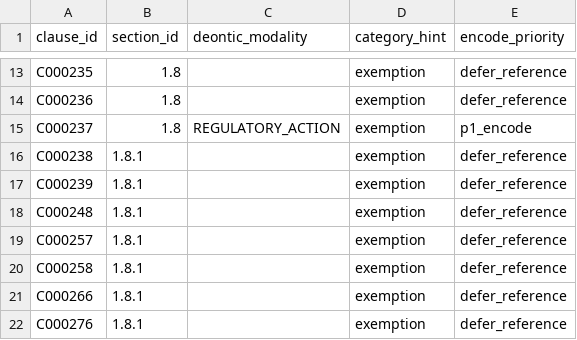
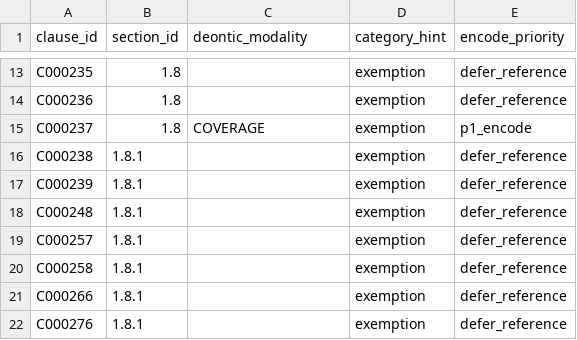
Before and after one commit to Safa675/Bilun, a CSV file: data/gazette/prose_corpus/L1.8_copay_exemption_prose.csv, drawn as a sheet; only a part is shown, gaps mark what is left out.

```diff
--- a/data/gazette/prose_corpus/L1.8_copay_exemption_prose.csv
+++ b/data/gazette/prose_corpus/L1.8_copay_exemption_prose.csv
@@ -14,3 +14,3 @@ C000235,1.8,"",exemption,defer_reference
 C000236,1.8,"",exemption,defer_reference
-C000237,1.8,REGULATORY_ACTION,exemption,p1_encode
+C000237,1.8,COVERAGE,exemption,p1_encode
 C000238,1.8.1,"",exemption,defer_reference
```
Also changed, not shown: data/gazette/prose_corpus/L2.2_payment_method_prose.csv.
